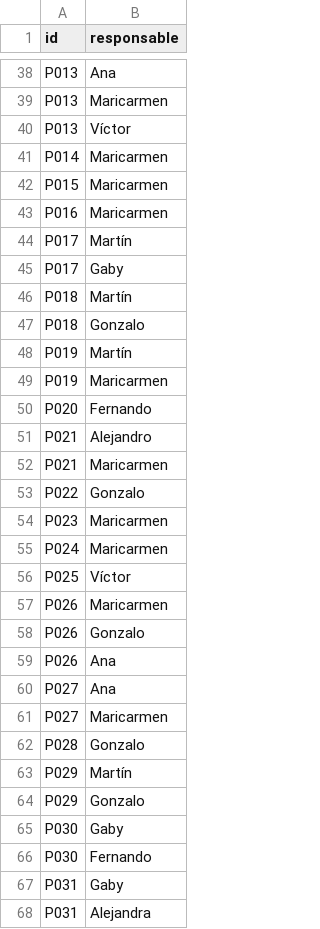
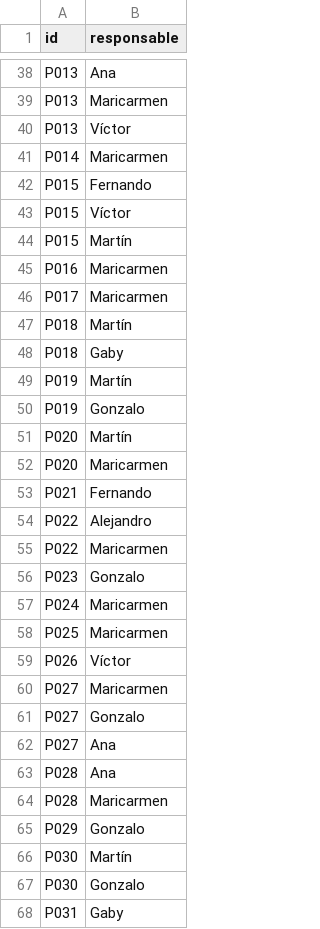
Before and after one commit to observatoriodigital2024-create/update-tablero, a CSV file: src/data/responsables.csv, drawn as a sheet; only a part is shown, gaps mark what is left out; the diff covers the shown part only.

```diff
--- a/src/data/responsables.csv
+++ b/src/data/responsables.csv
@@ -41,28 +41,28 @@ P013,Víctor
 P014,Maricarmen
-P015,Maricarmen
+P015,Fernando
+P015,Víctor
+P015,Martín
 P016,Maricarmen
-P017,Martín
-P017,Gaby
+P017,Maricarmen
 P018,Martín
-P018,Gonzalo
+P018,Gaby
 P019,Martín
-P019,Maricarmen
-P020,Fernando
-P021,Alejandro
-P021,Maricarmen
-P022,Gonzalo
-P023,Maricarmen
+P019,Gonzalo
+P020,Martín
+P020,Maricarmen
+P021,Fernando
+P022,Alejandro
+P022,Maricarmen
+P023,Gonzalo
 P024,Maricarmen
-P025,Víctor
-P026,Maricarmen
-P026,Gonzalo
-P026,Ana
+P025,Maricarmen
+P026,Víctor
+P027,Maricarmen
+P027,Gonzalo
 P027,Ana
-P027,Maricarmen
-P028,Gonzalo
-P029,Martín
+P028,Ana
+P028,Maricarmen
 P029,Gonzalo
-P030,Gaby
-P030,Fernando
+P030,Martín
+P030,Gonzalo
 P031,Gaby
-P031,Alejandra
```
Also changed, not shown: 4 added rows, 1 removed row and 2 edited cells elsewhere in this file, src/data/proyectos.csv.
